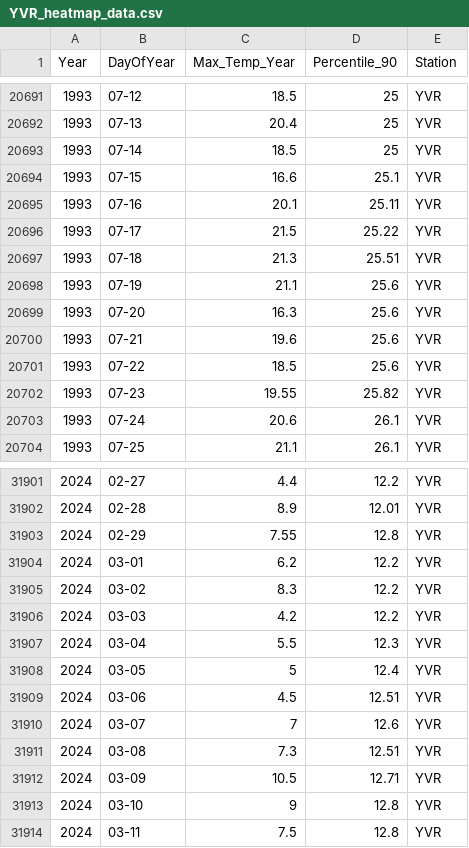
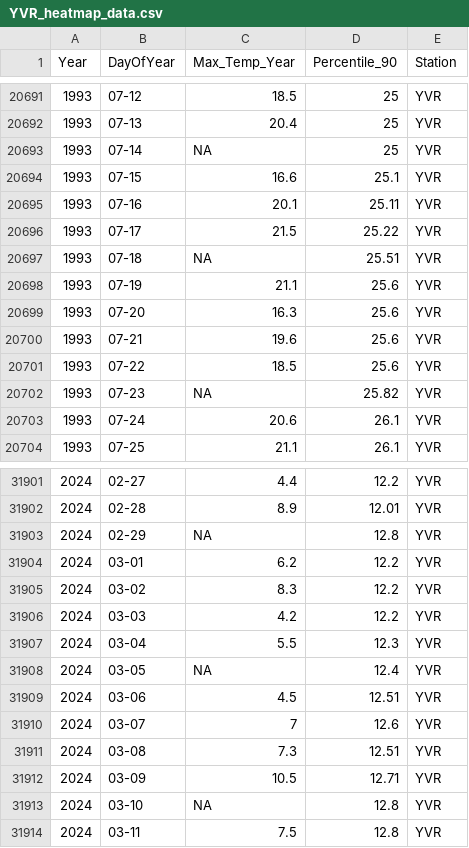
Before and after one commit to alexlin519/climate_extrem_time_series_analysis, a CSV file: output/YVR_heatmap_data.csv, drawn as a sheet; only a part is shown, gaps mark what is left out; the diff covers the shown part only.

```diff
--- a/output/YVR_heatmap_data.csv
+++ b/output/YVR_heatmap_data.csv
@@ -20692,3 +20692,3 @@
 1993,"07-13",20.4,25,"YVR"
-1993,"07-14",18.5,25,"YVR"
+1993,"07-14",NA,25,"YVR"
 1993,"07-15",16.6,25.1,"YVR"
@@ -20696,3 +20696,3 @@
 1993,"07-17",21.5,25.22,"YVR"
-1993,"07-18",21.3,25.51,"YVR"
+1993,"07-18",NA,25.51,"YVR"
 1993,"07-19",21.1,25.6,"YVR"
@@ -20701,3 +20701,3 @@
 1993,"07-22",18.5,25.6,"YVR"
-1993,"07-23",19.55,25.82,"YVR"
+1993,"07-23",NA,25.82,"YVR"
 1993,"07-24",20.6,26.1,"YVR"
@@ -31902,3 +31902,3 @@
 2024,"02-28",8.9,12.01,"YVR"
-2024,"02-29",7.55,12.8,"YVR"
+2024,"02-29",NA,12.8,"YVR"
 2024,"03-01",6.2,12.2,"YVR"
@@ -31907,3 +31907,3 @@
 2024,"03-04",5.5,12.3,"YVR"
-2024,"03-05",5,12.4,"YVR"
+2024,"03-05",NA,12.4,"YVR"
 2024,"03-06",4.5,12.51,"YVR"
@@ -31912,3 +31912,3 @@
 2024,"03-09",10.5,12.71,"YVR"
-2024,"03-10",9,12.8,"YVR"
+2024,"03-10",NA,12.8,"YVR"
 2024,"03-11",7.5,12.8,"YVR"
```
Also changed, not shown: 56 edited cells elsewhere in this file, output/FortNelson_percentiles.csv, output/Kelowna_percentiles.csv, 51 other files.
